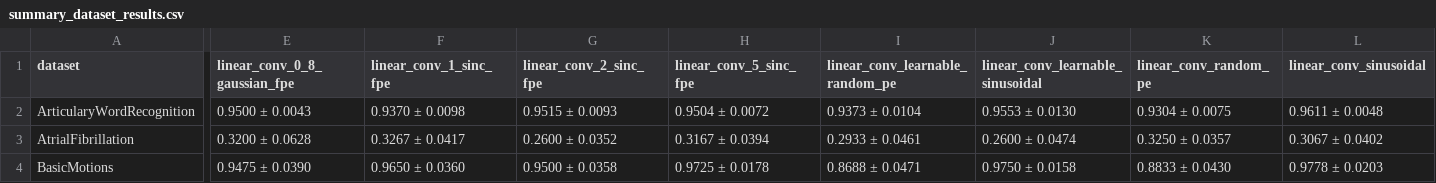
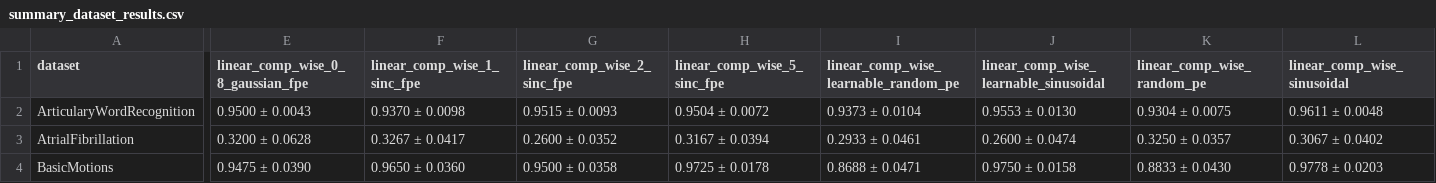
Before and after one commit to JoseJuan98/transformer-attention-with-hdc-binding, a CSV file: docs/experiment_results/4_a_pe_version_1/summary_dataset_results.csv, drawn as a sheet; only a part is shown, gaps mark what is left out; the diff names each change by its address in the sheet, - before the commit and + after, or states it on an @@ line.

```diff
--- a/docs/experiment_results/4_a_pe_version_1/summary_dataset_results.csv
+++ b/docs/experiment_results/4_a_pe_version_1/summary_dataset_results.csv
-E1: linear_conv_0_8_gaussian_fpe
+E1: linear_comp_wise_0_8_gaussian_fpe
-F1: linear_conv_1_sinc_fpe
+F1: linear_comp_wise_1_sinc_fpe
-G1: linear_conv_2_sinc_fpe
+G1: linear_comp_wise_2_sinc_fpe
-H1: linear_conv_5_sinc_fpe
+H1: linear_comp_wise_5_sinc_fpe
-I1: linear_conv_learnable_random_pe
+I1: linear_comp_wise_learnable_random_pe
-J1: linear_conv_learnable_sinusoidal
+J1: linear_comp_wise_learnable_sinusoidal
-K1: linear_conv_random_pe
+K1: linear_comp_wise_random_pe
-L1: linear_conv_sinusoidal
+L1: linear_comp_wise_sinusoidal
```
Also changed, not shown: docs/experiment_results/4_a_pe_version_1/aggregated_by_dataset_metrics_pe_a_version_1.csv, docs/experiment_results/4_a_pe_version_1/summary_model_metrics_pe_a_version_1.csv, 2 other files.
